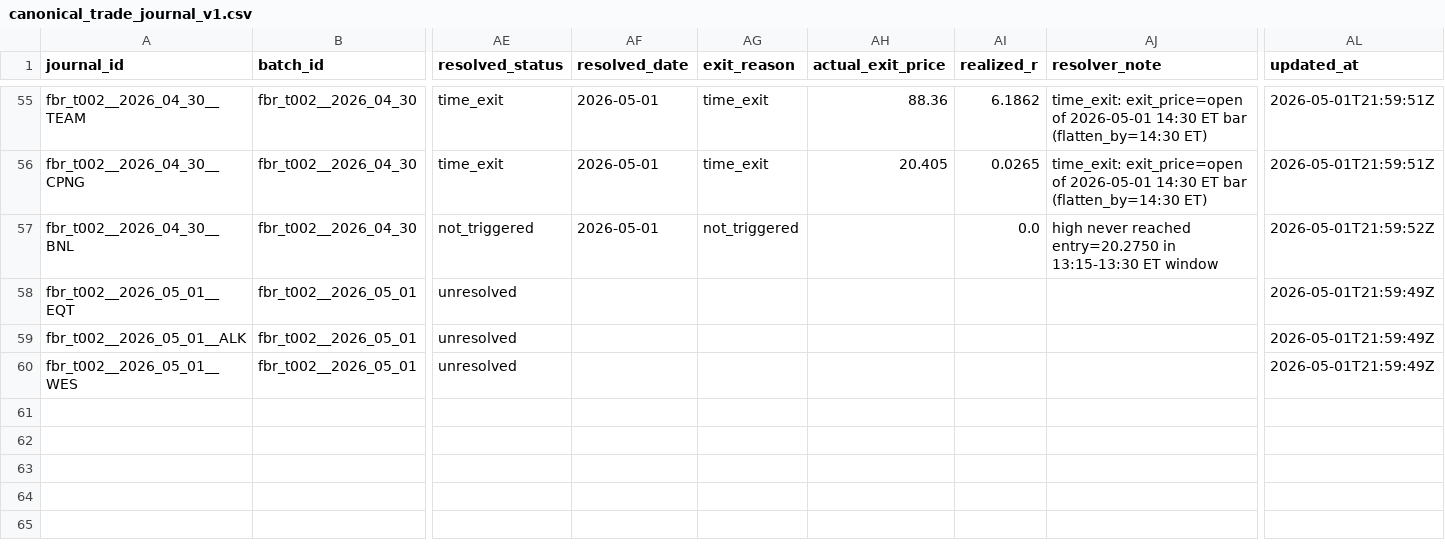
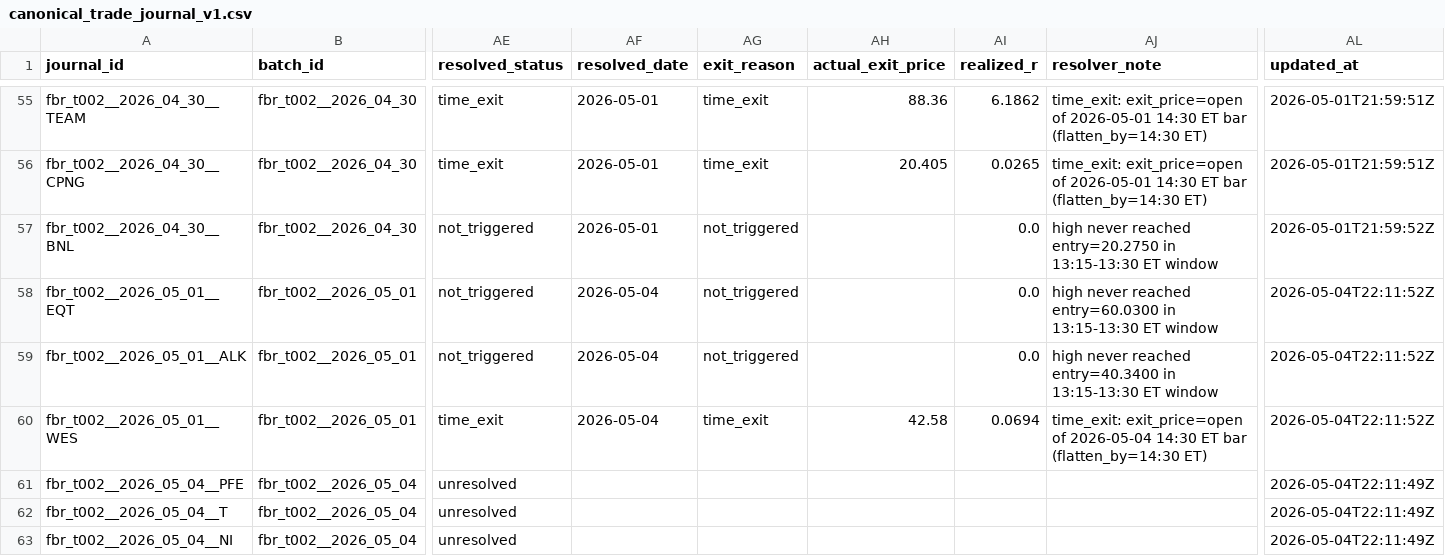
Before and after one commit to algoAIassistant/intraday_trading, a CSV file: 2_0_agent_engineering/engineering_trade_journal/canonical_trade_journal_v1.csv, drawn as a sheet; only a part is shown, gaps mark what is left out; rows hold the shown columns only; the diff names each change by its address in the sheet, - before the commit and + after, or states it on an @@ line.

```diff
--- a/2_0_agent_engineering/engineering_trade_journal/canonical_trade_journal_v1.csv
+++ b/2_0_agent_engineering/engineering_trade_journal/canonical_trade_journal_v1.csv
-AE58:AE59 (resolved_status): unresolved
+AE58:AE59 (resolved_status): not_triggered
-AF58:AF60 (resolved_date): (empty)
+AF58:AF60 (resolved_date): 2026-05-04
-AG58:AG59 (exit_reason): (empty)
+AG58:AG59 (exit_reason): not_triggered
-AI58:AI59 (realized_r): (empty)
+AI58:AI59 (realized_r): 0.0
-AJ58 (resolver_note): (empty)
+AJ58 (resolver_note): high never reached entry=60.0300 in 13:15-13:30 ET window
-AL58:AL60 (updated_at): 2026-05-01T21:59:49Z
+AL58:AL60 (updated_at): 2026-05-04T22:11:52Z
-AJ59 (resolver_note): (empty)
+AJ59 (resolver_note): high never reached entry=40.3400 in 13:15-13:30 ET window
-AE60 (resolved_status): unresolved
+AE60 (resolved_status): time_exit
-AG60 (exit_reason): (empty)
+AG60 (exit_reason): time_exit
-AH60 (actual_exit_price): (empty)
+AH60 (actual_exit_price): 42.58
-AI60 (realized_r): (empty)
+AI60 (realized_r): 0.0694
-AJ60 (resolver_note): (empty)
+AJ60 (resolver_note): time_exit: exit_price=open of 2026-05-04 14:30 ET bar (flatten_by=14:30 ET)
+row 61: fbr_t002__2026_05_04__PFE | fbr_t002__2026_05_04 | unresolved |  |  |  |  |  | 2026-05-04T22:11:49Z
+row 62: fbr_t002__2026_05_04__T | fbr_t002__2026_05_04 | unresolved |  |  |  |  |  | 2026-05-04T22:11:49Z
+row 63: fbr_t002__2026_05_04__NI | fbr_t002__2026_05_04 | unresolved |  |  |  |  |  | 2026-05-04T22:11:49Z
```
